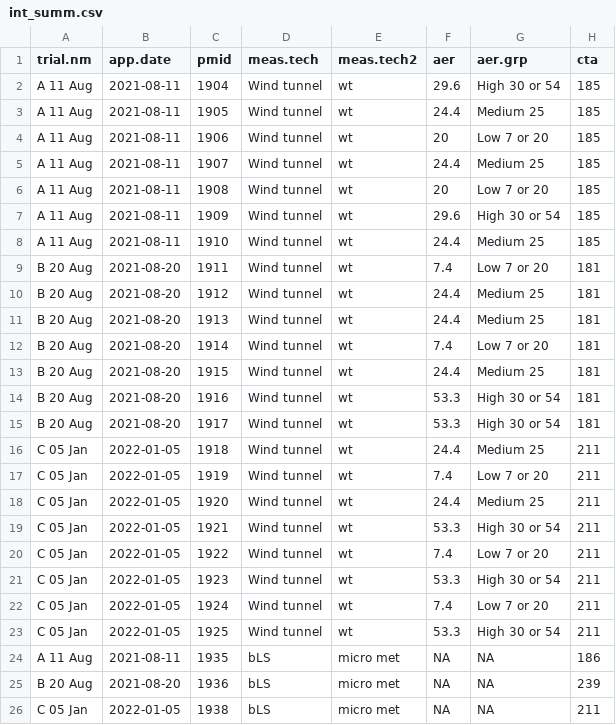
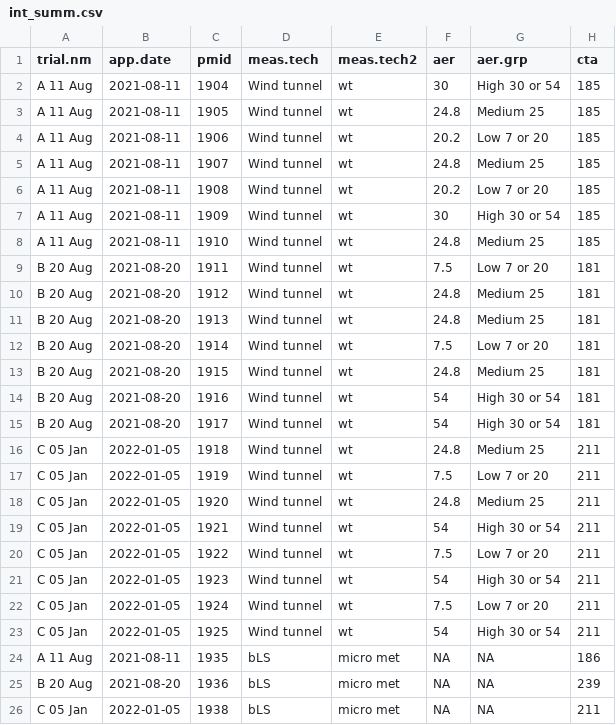
Before and after one commit to AU-BCE-EE/Hafner-2023-bls-wt-comp, a CSV file: output/int_summ.csv, drawn as a sheet; only a part is shown; the diff names each change by its address in the sheet, - before the commit and + after, or states it on an @@ line.

```diff
--- a/output/int_summ.csv
+++ b/output/int_summ.csv
-F2 (aer): 29.6
+F2 (aer): 30
-F3 (aer): 24.4
+F3 (aer): 24.8
-F4 (aer): 20
+F4 (aer): 20.2
-F5 (aer): 24.4
+F5 (aer): 24.8
-F6 (aer): 20
+F6 (aer): 20.2
-F7 (aer): 29.6
+F7 (aer): 30
-F8 (aer): 24.4
+F8 (aer): 24.8
-F9 (aer): 7.4
+F9 (aer): 7.5
-F10:F11 (aer): 24.4
+F10:F11 (aer): 24.8
-F12 (aer): 7.4
+F12 (aer): 7.5
-F13 (aer): 24.4
+F13 (aer): 24.8
-F14:F15 (aer): 53.3
+F14:F15 (aer): 54
-F16 (aer): 24.4
+F16 (aer): 24.8
-F17 (aer): 7.4
+F17 (aer): 7.5
-F18 (aer): 24.4
+F18 (aer): 24.8
-F19 (aer): 53.3
+F19 (aer): 54
-F20 (aer): 7.4
+F20 (aer): 7.5
-F21 (aer): 53.3
+F21 (aer): 54
-F22 (aer): 7.4
+F22 (aer): 7.5
-F23 (aer): 53.3
+F23 (aer): 54
```
Also changed, not shown: 11 other files.
